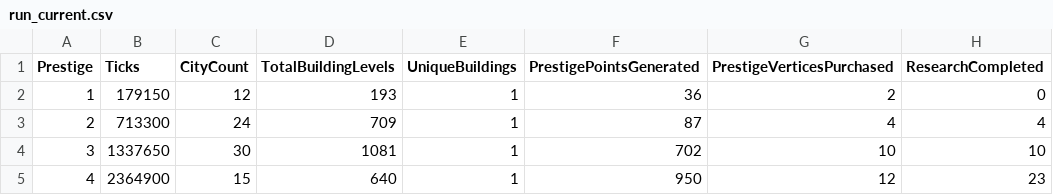
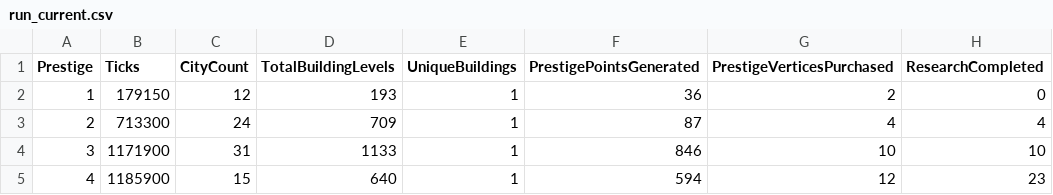
Before and after one commit to Danakh/SettlersOfIdlestan, a CSV file: SOITests/saves/run_current.csv, drawn as a sheet; only a part is shown; the diff names each change by its address in the sheet, - before the commit and + after, or states it on an @@ line.

```diff
--- a/SOITests/saves/run_current.csv
+++ b/SOITests/saves/run_current.csv
-B4 (Ticks): 1337650
+B4 (Ticks): 1171900
-C4 (CityCount): 30
+C4 (CityCount): 31
-D4 (TotalBuildingLevels): 1081
+D4 (TotalBuildingLevels): 1133
-F4 (PrestigePointsGenerated): 702
+F4 (PrestigePointsGenerated): 846
-B5 (Ticks): 2364900
+B5 (Ticks): 1185900
-F5 (PrestigePointsGenerated): 950
+F5 (PrestigePointsGenerated): 594
```
Also changed, not shown: 9 other files.
